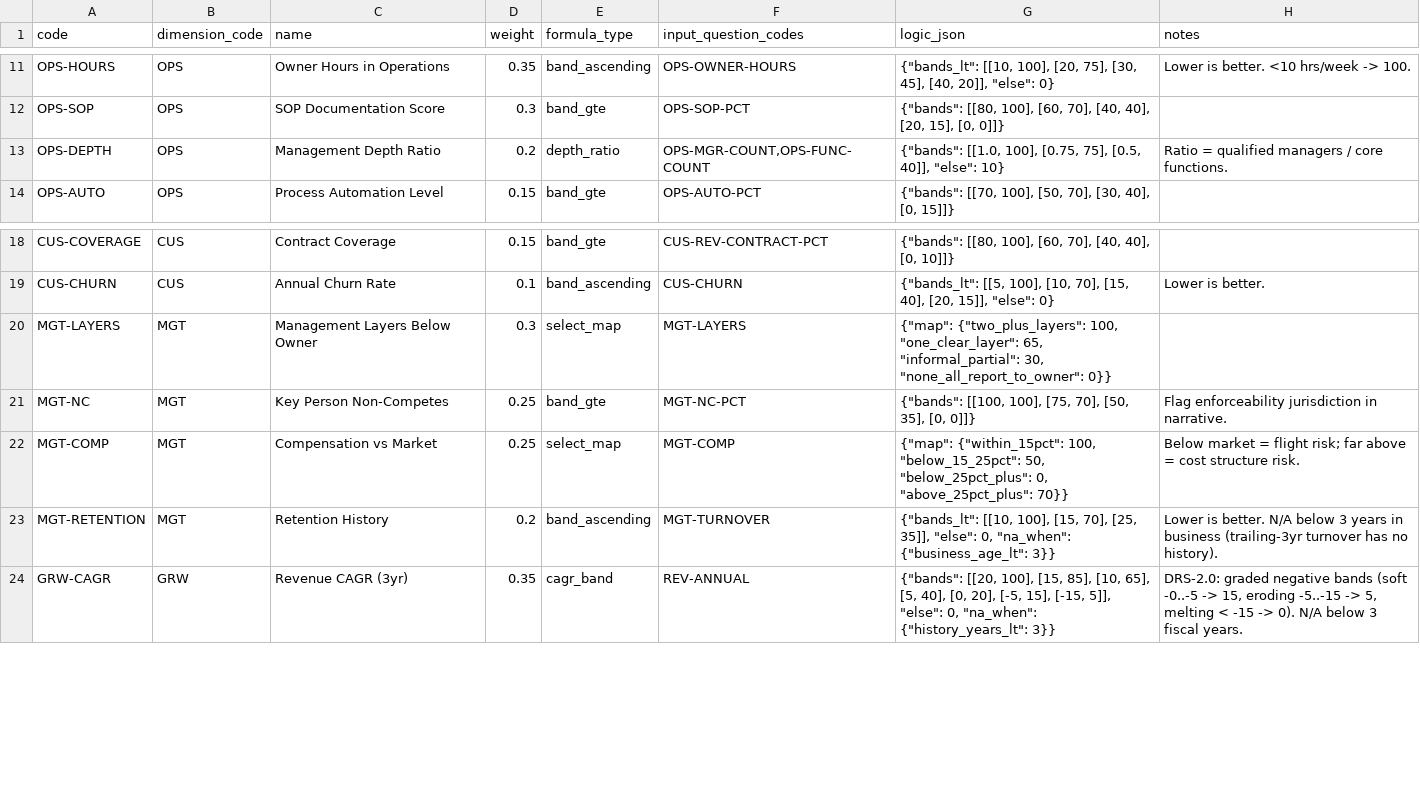
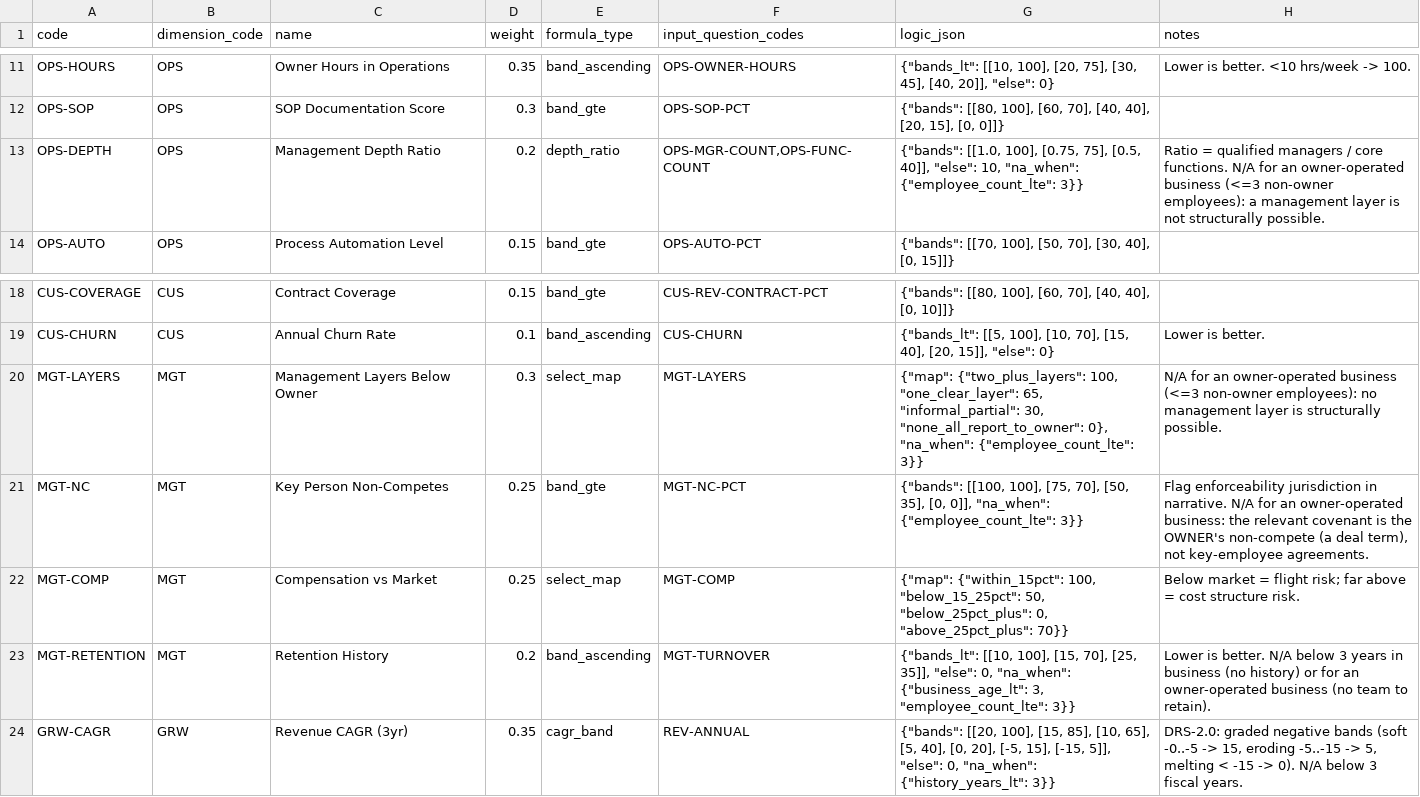
Before and after one commit to matthew-fsc/exitblueprint-mvp, a CSV file: seed/drs-rubric-subscores.csv, drawn as a sheet; only a part is shown, gaps mark what is left out.

```diff
--- a/seed/drs-rubric-subscores.csv
+++ b/seed/drs-rubric-subscores.csv
@@ -12,3 +12,3 @@ OPS-HOURS,OPS,Owner Hours in Operations,0.35,band_ascending,OPS-OWNER-HOURS,"{""
 OPS-SOP,OPS,SOP Documentation Score,0.3,band_gte,OPS-SOP-PCT,"{""bands"": [[80, 100], [60, 70], [40, 40], [20, 15], [0, 0]]}",
-OPS-DEPTH,OPS,Management Depth Ratio,0.2,depth_ratio,"OPS-MGR-COUNT,OPS-FUNC-COUNT","{""bands"": [[1.0, 100], [0.75, 75], [0.5, 40]], ""else"": 10}",Ratio = qualified managers / core functions.
+OPS-DEPTH,OPS,Management Depth Ratio,0.2,depth_ratio,"OPS-MGR-COUNT,OPS-FUNC-COUNT","{""bands"": [[1.0, 100], [0.75, 75], [0.5, 40]], ""else"": 10, ""na_when"": {""employee_count_lte"": 3}}",Ratio = qualified managers / core functions. N/A for an owner-operated business (<=3 non-owner employees): a management layer is not structurally possible.
 OPS-AUTO,OPS,Process Automation Level,0.15,band_gte,OPS-AUTO-PCT,"{""bands"": [[70, 100], [50, 70], [30, 40], [0, 15]]}",
@@ -19,6 +19,6 @@ CUS-COVERAGE,CUS,Contract Coverage,0.15,band_gte,CUS-REV-CONTRACT-PCT,"{""bands"
 CUS-CHURN,CUS,Annual Churn Rate,0.1,band_ascending,CUS-CHURN,"{""bands_lt"": [[5, 100], [10, 70], [15, 40], [20, 15]], ""else"": 0}",Lower is better.
-MGT-LAYERS,MGT,Management Layers Below Owner,0.3,select_map,MGT-LAYERS,"{""map"": {""two_plus_layers"": 100, ""one_clear_layer"": 65, ""informal_partial"": 30, ""none_all_report_to_owner"": 0}}",
-MGT-NC,MGT,Key Person Non-Competes,0.25,band_gte,MGT-NC-PCT,"{""bands"": [[100, 100], [75, 70], [50, 35], [0, 0]]}",Flag enforceability jurisdiction in narrative.
+MGT-LAYERS,MGT,Management Layers Below Owner,0.3,select_map,MGT-LAYERS,"{""map"": {""two_plus_layers"": 100, ""one_clear_layer"": 65, ""informal_partial"": 30, ""none_all_report_to_owner"": 0}, ""na_when"": {""employee_count_lte"": 3}}",N/A for an owner-operated business (<=3 non-owner employees): no management layer is structurally possible.
+MGT-NC,MGT,Key Person Non-Competes,0.25,band_gte,MGT-NC-PCT,"{""bands"": [[100, 100], [75, 70], [50, 35], [0, 0]], ""na_when"": {""employee_count_lte"": 3}}","Flag enforceability jurisdiction in narrative. N/A for an owner-operated business: the relevant covenant is the OWNER's non-compete (a deal term), not key-employee agreements."
 MGT-COMP,MGT,Compensation vs Market,0.25,select_map,MGT-COMP,"{""map"": {""within_15pct"": 100, ""below_15_25pct"": 50, ""below_25pct_plus"": 0, ""above_25pct_plus"": 70}}",Below market = flight risk; far above = cost structure risk.
-MGT-RETENTION,MGT,Retention History,0.2,band_ascending,MGT-TURNOVER,"{""bands_lt"": [[10, 100], [15, 70], [25, 35]], ""else"": 0, ""na_when"": {""business_age_lt"": 3}}",Lower is better. N/A below 3 years in business (trailing-3yr turnover has no history).
+MGT-RETENTION,MGT,Retention History,0.2,band_ascending,MGT-TURNOVER,"{""bands_lt"": [[10, 100], [15, 70], [25, 35]], ""else"": 0, ""na_when"": {""business_age_lt"": 3, ""employee_count_lte"": 3}}",Lower is better. N/A below 3 years in business (no history) or for an owner-operated business (no team to retain).
 GRW-CAGR,GRW,Revenue CAGR (3yr),0.35,cagr_band,REV-ANNUAL,"{""bands"": [[20, 100], [15, 85], [10, 65], [5, 40], [0, 20], [-5, 15], [-15, 5]], ""else"": 0, ""na_when"": {""history_years_lt"": 3}}","DRS-2.0: graded negative bands (soft -0..-5 -> 15, eroding -5..-15 -> 5, melting < -15 -> 0). N/A below 3 fiscal years."
```
Also changed, not shown: seed/drs-rubric-questions.csv, 6 other files.
